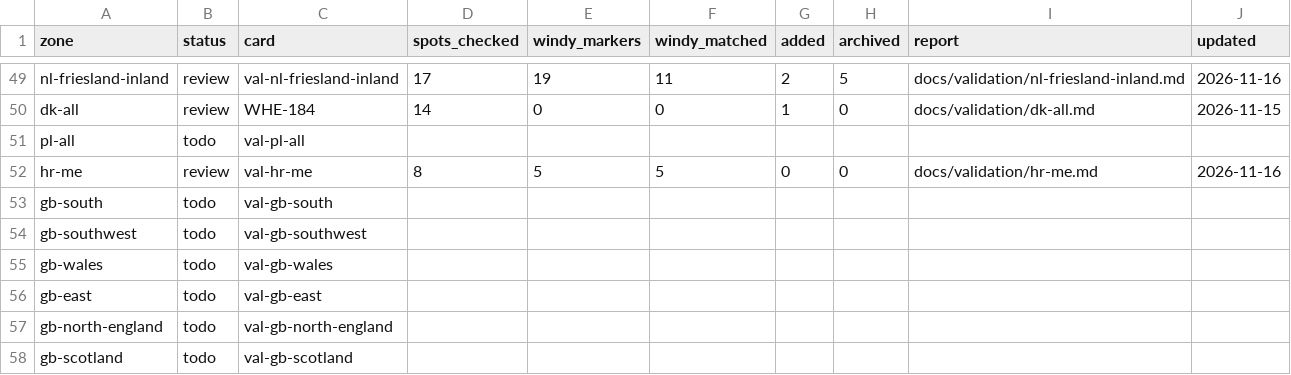
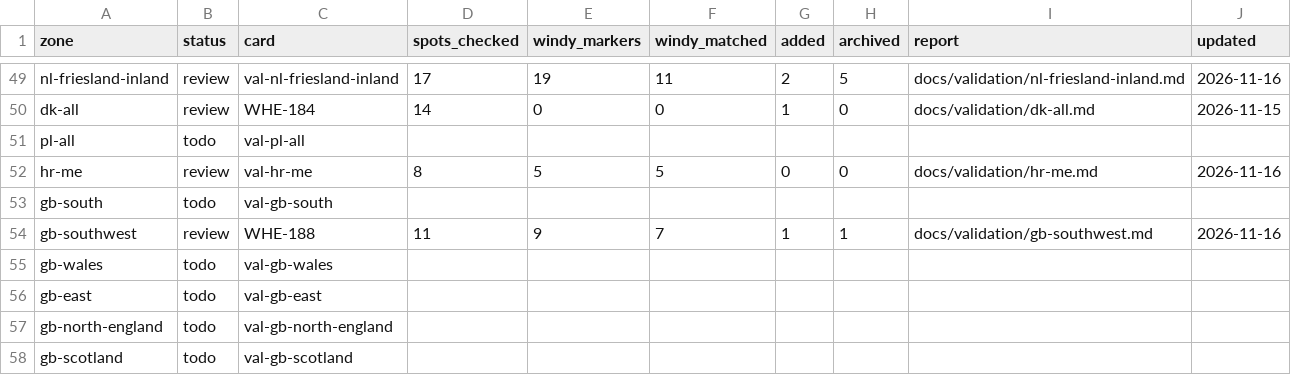
Before and after one commit to benjcvd/wheretokite, a CSV file: tools/spots/validation/status.csv, drawn as a sheet; only a part is shown, gaps mark what is left out.

```diff
--- a/tools/spots/validation/status.csv
+++ b/tools/spots/validation/status.csv
@@ -53,3 +53,3 @@ hr-me,review,val-hr-me,8,5,5,0,0,docs/validation/hr-me.md,2026-11-16
 gb-south,todo,val-gb-south,,,,,,,
-gb-southwest,todo,val-gb-southwest,,,,,,,
+gb-southwest,review,WHE-188,11,9,7,1,1,docs/validation/gb-southwest.md,2026-11-16
 gb-wales,todo,val-gb-wales,,,,,,,
```
Also changed, not shown: tools/spots/GB.csv, 2 other files.
